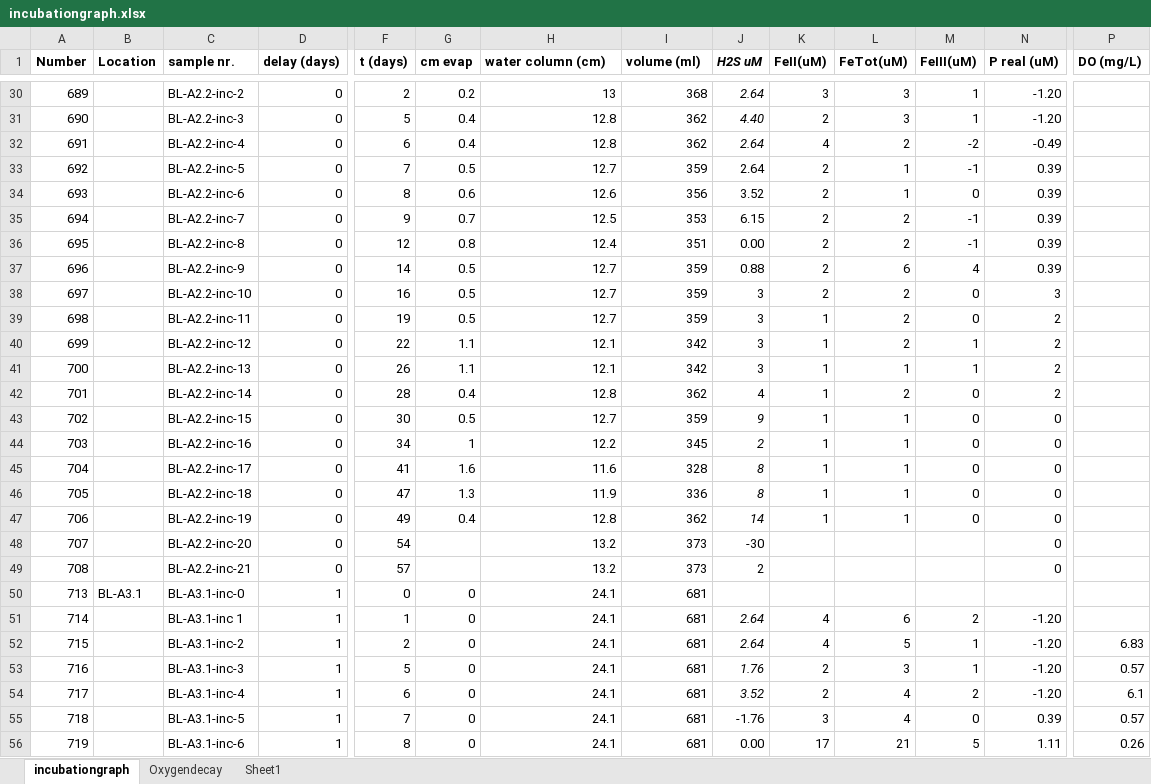
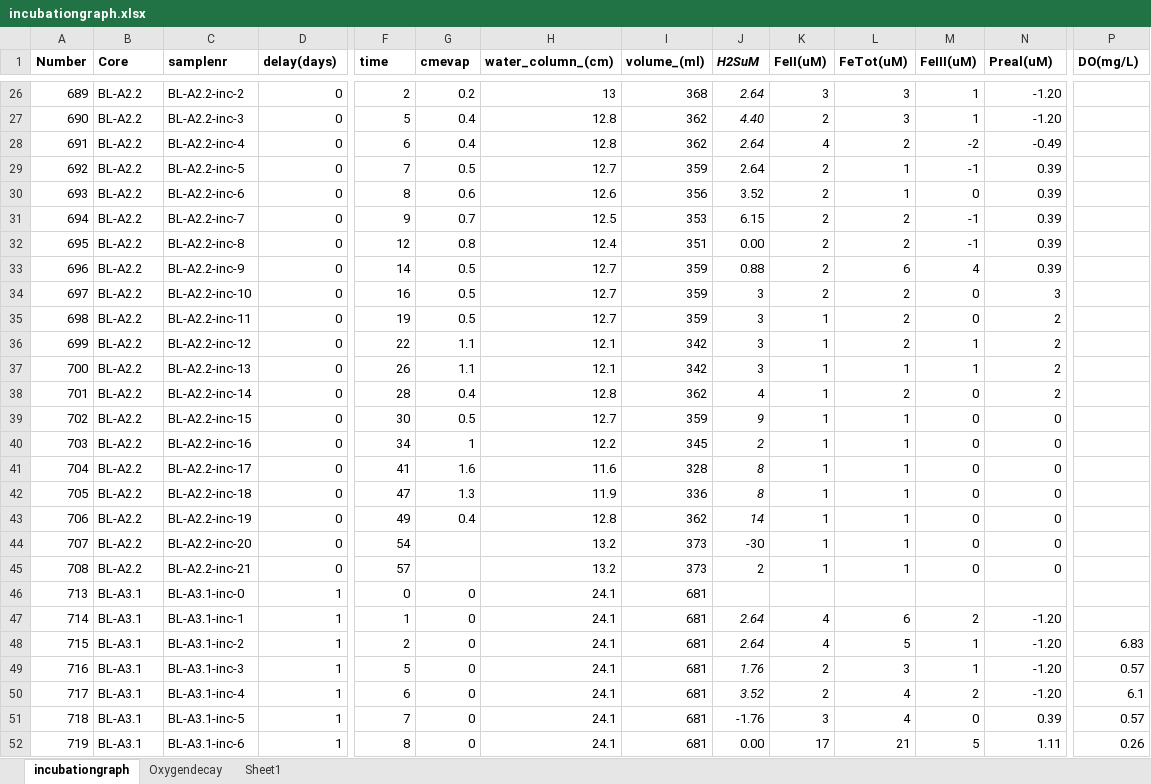
Before and after one commit to harmvankup/Master_Thesis, an Excel workbook: index/data/incubationgraph.xlsx, sheet incubationgraph, drawn as a sheet; only a part is shown, gaps mark what is left out; values as stored, in another font and other column widths than the file's, no borders; addresses are those after the commit; the diff covers the shown part only; the diff names each change by its address in the sheet, - before the commit and + after, or states it on an @@ line.

Commit message:
Loaded the incubation data and created graphs for each of the parameters.

```diff
--- a/index/data/incubationgraph.xlsx (sheet incubationgraph)
+++ b/index/data/incubationgraph.xlsx (sheet incubationgraph)
-B1: Location
+B1: Core
-C1: sample nr.
+C1: samplenr
-D1: delay (days)
+D1: delay(days)
-F1: t (days)
+F1: time
-G1: cm evap
+G1: cmevap
-H1: water column (cm)
+H1: water_column_(cm)
-I1: volume (ml)
+I1: volume_(ml)
-J1: H2S uM
+J1: H2SuM
-N1: P real (uM)
+N1: Preal(uM)
-P1: DO (mg/L)
+P1: DO(mg/L)
-B26:B45 (Core): (empty)
+B26:B45 (Core): BL-A2.2
-K44:K45 (FeII(uM)): (empty)
+K44:K45 (FeII(uM)): 1
-L44:L45 (FeTot(uM)): (empty)
+L44:L45 (FeTot(uM)): 1
-M44:M45 (FeIII(uM)): (empty)
+M44:M45 (FeIII(uM)): 0
-B47:B52 (Core): (empty)
+B47:B52 (Core): BL-A3.1
-C47 (samplenr): BL-A3.1-inc 1
+C47 (samplenr): BL-A3.1-inc-1
```
Also changed, not shown: 4 removed rows and 416 edited cells elsewhere in this sheet, 20 other files.
